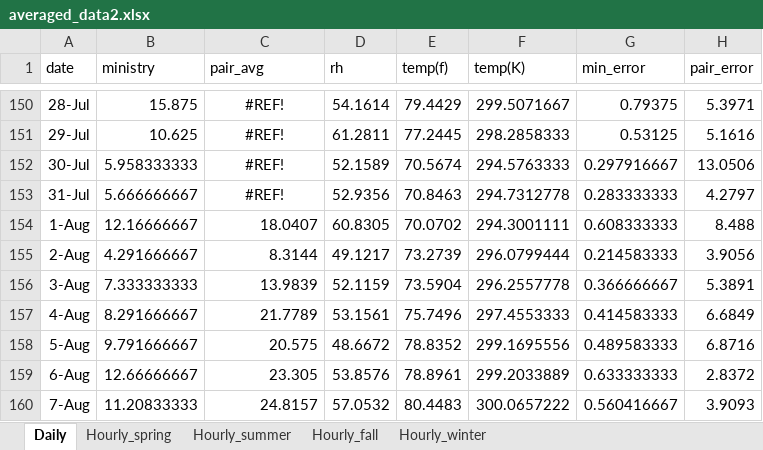
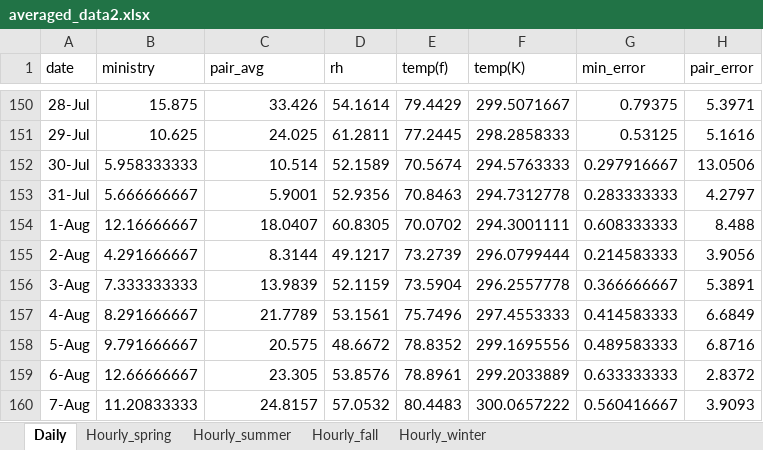
Before and after one commit to bobsica/PurpleAir_OEM, an Excel workbook: Example/averaged_data2.xlsx, sheet Daily, drawn as a sheet; only a part is shown, gaps mark what is left out; values as stored, in another font and other column widths than the file's, no borders; the diff covers the shown part only; the diff names each change by its address in the sheet, - before the commit and + after, or states it on an @@ line.

Commit message:
daily averaging/regression fix
daily averaging uses new spreadsheet so can do all 4 seasons (fixed June and July). Multiple linear regression had some problems, hopefully fixed.

```diff
--- a/Example/averaged_data2.xlsx (sheet Daily)
+++ b/Example/averaged_data2.xlsx (sheet Daily)
-C150:C153 alignment: center
+C150:C153 alignment: right
-C150 (pair_avg): #REF!
+C150 (pair_avg): 33.426
-C151 (pair_avg): #REF!
+C151 (pair_avg): 24.025
-C152 (pair_avg): #REF!
+C152 (pair_avg): 10.514
-C153 (pair_avg): #REF!
+C153 (pair_avg): 5.9001
```
Also changed, not shown: 27 edited cells and cell formats elsewhere in this sheet, 2 other files.
